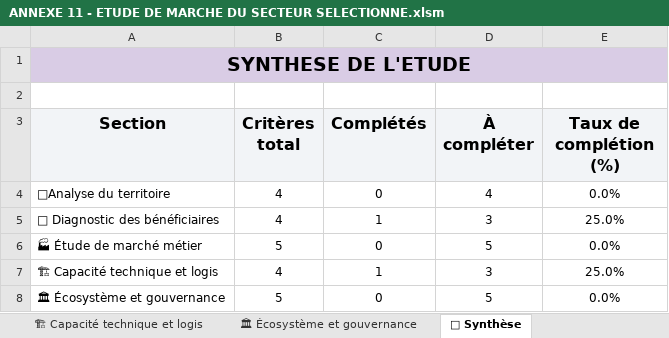
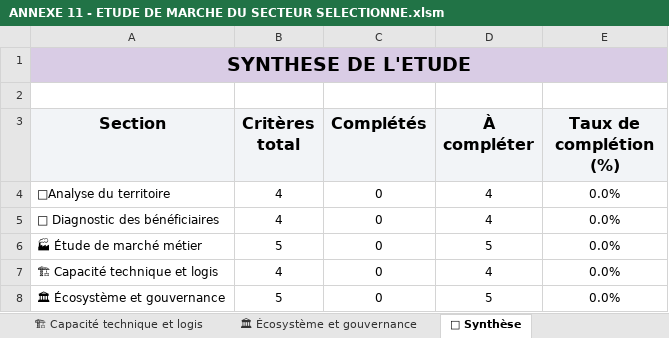
Before and after one commit to Ok1nam/EDP180625, an Excel workbook: client/public/fichiers/ANNEXE 11 - ETUDE DE MARCHE DU SECTEUR SELECTIONNE.xlsm, sheet 🧾 Synthèse, drawn as a sheet; values as stored, in another font and other column widths than the file's, no borders; charts and pictures not drawn; the diff names each change by its address in the sheet, - before the commit and + after, or states it on an @@ line.

Commit message:
Etude de marché

```diff
--- a/client/public/fichiers/ANNEXE 11 - ETUDE DE MARCHE DU SECTEUR SELECTIONNE.xlsm (sheet 🧾 Synthèse)
+++ b/client/public/fichiers/ANNEXE 11 - ETUDE DE MARCHE DU SECTEUR SELECTIONNE.xlsm (sheet 🧾 Synthèse)
-C5 (Complétés): 1
+C5 (Complétés): 0
-D5 (À compléter): 3
+D5 (À compléter): 4
-E5 (Taux de complétion (%)): 25.0%
+E5 (Taux de complétion (%)): 0.0%
-C7 (Complétés): 1
+C7 (Complétés): 0
-D7 (À compléter): 3
+D7 (À compléter): 4
-E7 (Taux de complétion (%)): 25.0%
+E7 (Taux de complétion (%)): 0.0%
```
